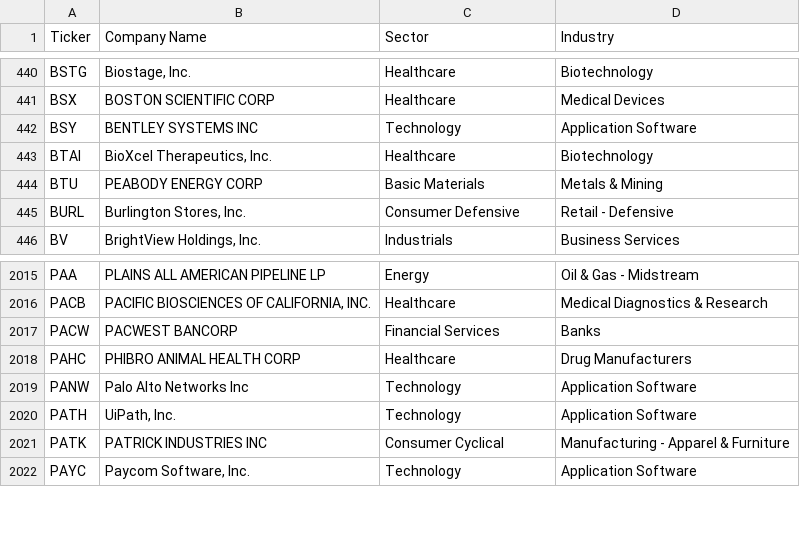
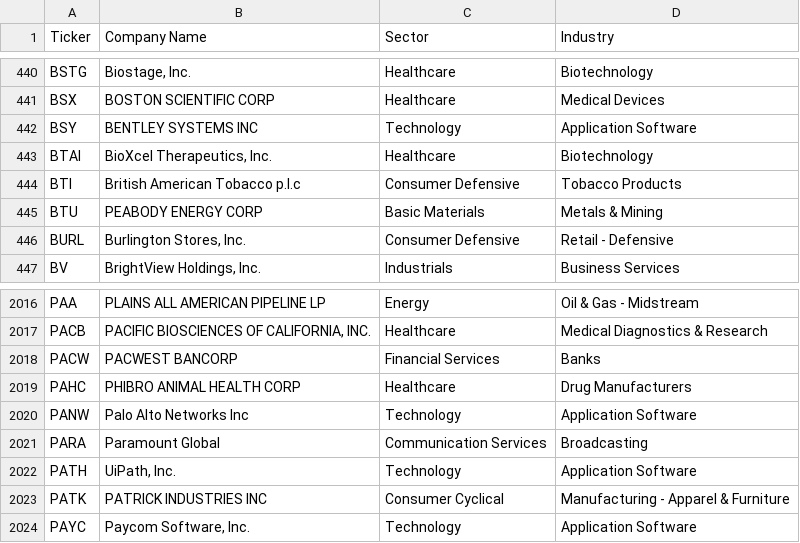
Before and after one commit to gstravous/portfolioManager, a CSV file: sectors.csv, drawn as a sheet; only a part is shown, gaps mark what is left out.

Commit message:
Updates only open positions, some bugs with columns to position summary

```diff
--- a/sectors.csv
+++ b/sectors.csv
@@ -443,2 +443,3 @@ BSY,BENTLEY SYSTEMS INC,Technology,Application Software
 BTAI,"BioXcel Therapeutics, Inc.",Healthcare,Biotechnology
+BTI,British American Tobacco p.l.c,Consumer Defensive,Tobacco Products
 BTU,PEABODY ENERGY CORP,Basic Materials,Metals & Mining
@@ -2019,2 +2020,3 @@ PAHC,PHIBRO ANIMAL HEALTH CORP,Healthcare,Drug Manufacturers
 PANW,Palo Alto Networks Inc,Technology,Application Software
+PARA,Paramount Global,Communication Services,Broadcasting
 PATH,"UiPath, Inc.",Technology,Application Software
```
Also changed, not shown: 3 other files.
